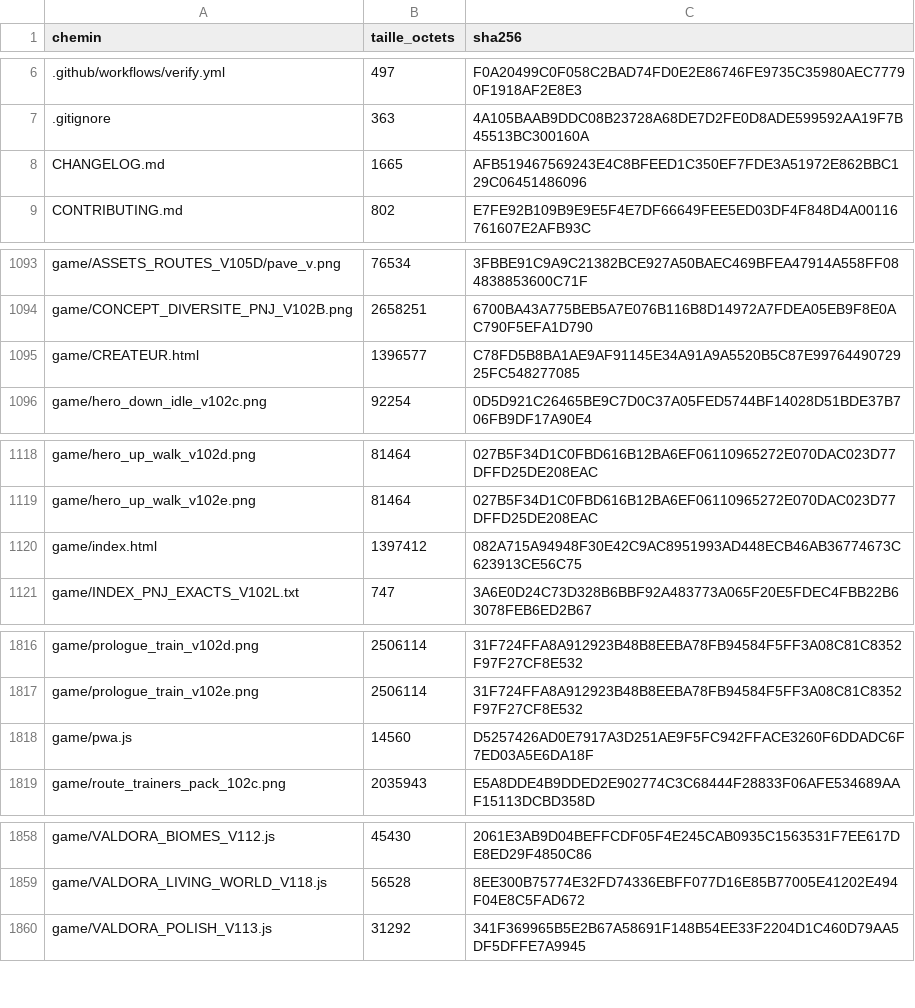
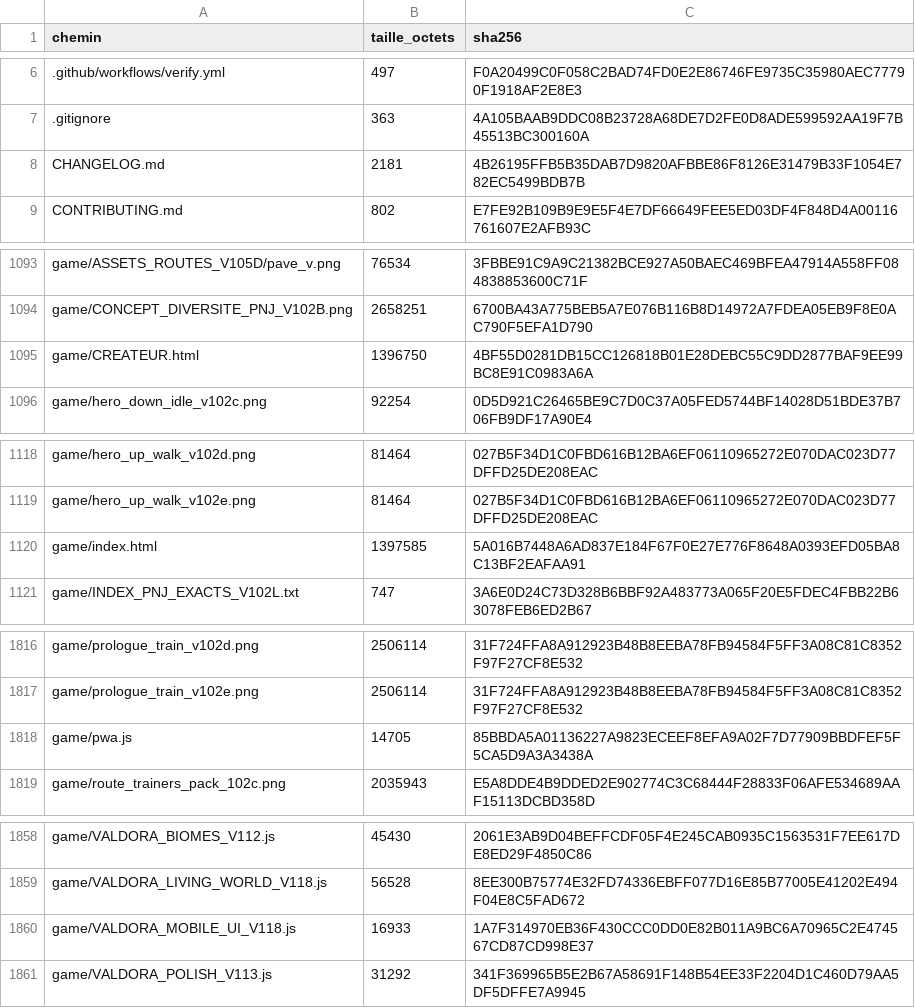
Before and after one commit to cauctomanu-dotcom/eclats-sauvages-valdora, a CSV file: MANIFESTE_SHA256.csv, drawn as a sheet; only a part is shown, gaps mark what is left out; the diff covers the shown part only; the diff names each change by its address in the sheet, - before the commit and + after, or states it on an @@ line.

Commit message:
Ameliore interface mobile et ajoute joystick

```diff
--- a/MANIFESTE_SHA256.csv
+++ b/MANIFESTE_SHA256.csv
-B8 (taille_octets): 1665
+B8 (taille_octets): 2181
-C8 (sha256): AFB519467569243E4C8BFEED1C350EF7FDE3A51972E862BBC129C06451486096
+C8 (sha256): 4B26195FFB5B35DAB7D9820AFBBE86F8126E31479B33F1054E782EC5499BDB7B
-B1095 (taille_octets): 1396577
+B1095 (taille_octets): 1396750
-C1095 (sha256): C78FD5B8BA1AE9AF91145E34A91A9A5520B5C87E9976449072925FC548277085
+C1095 (sha256): 4BF55D0281DB15CC126818B01E28DEBC55C9DD2877BAF9EE99BC8E91C0983A6A
-B1120 (taille_octets): 1397412
+B1120 (taille_octets): 1397585
-C1120 (sha256): 082A715A94948F30E42C9AC8951993AD448ECB46AB36774673C623913CE56C75
+C1120 (sha256): 5A016B7448A6AD837E184F67F0E27E776F8648A0393EFD05BA8C13BF2EAFAA91
-B1818 (taille_octets): 14560
+B1818 (taille_octets): 14705
-C1818 (sha256): D5257426AD0E7917A3D251AE9F5FC942FFACE3260F6DDADC6F7ED03A5E6DA18F
+C1818 (sha256): 85BBDA5A01136227A9823ECEEF8EFA9A02F7D77909BBDFEF5F5CA5D9A3A3438A
+row 1860: game/VALDORA_MOBILE_UI_V118.js | 16933 | 1A7F314970EB36F430CCC0DD0E82B011A9BC6A70965C2E474567CD87CD998E37
```
Also changed, not shown: 4 edited cells elsewhere in this file, 8 other files.
